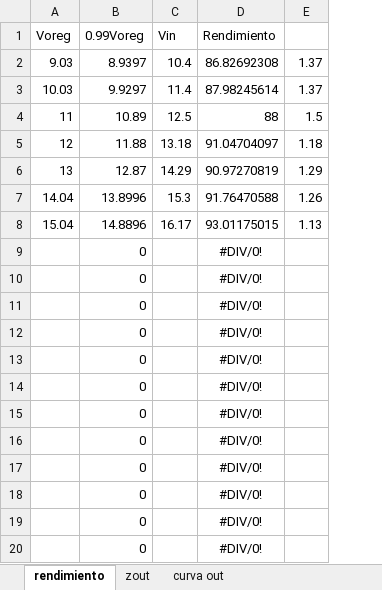
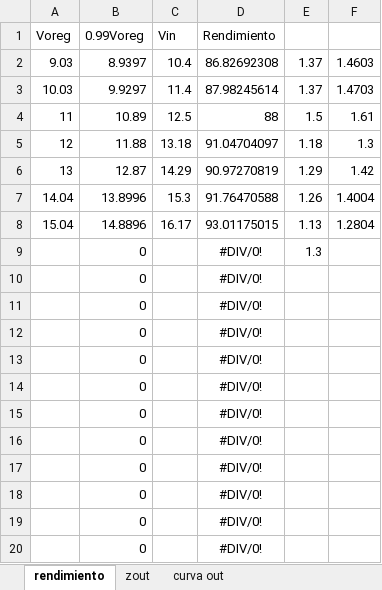
Before and after one commit to rocioparra/E2_TP1, an Excel workbook: mediciones/mirste estas mediciones mati.xlsx, sheet rendimiento, drawn as a sheet; values as stored, in another font and other column widths than the file's, no borders; removed rows and columns are numbered as before the commit, all else as after; the diff names each change by its address in the sheet, - before the commit and + after, or states it on an @@ line.

Commit message:
zout y rendimiento

```diff
--- a/mediciones/mirste estas mediciones mati.xlsx (sheet rendimiento)
+++ b/mediciones/mirste estas mediciones mati.xlsx (sheet rendimiento)
+column F, rows 2-8: 1.4603 | 1.4703 | 1.61 | 1.3 | 1.42 | 1.4004 | 1.2804
+row 9:  | 0 |  | #DIV/0! | 1.3
-row 20:  | 0 |  | #DIV/0!
```
Also changed, not shown: sheet curva out, sheet zout, formulas that keep their value, charts or pictures, Simulaciones/simulaciones.xlsx, 9 other files.
